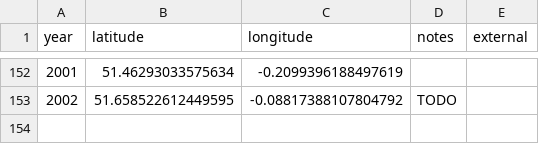
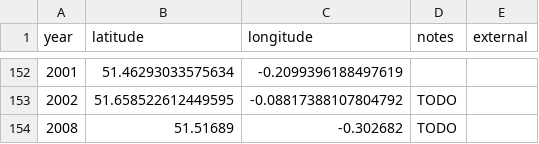
Before and after one commit to oobrien/year-on-facade, a CSV file: csv/London.csv, drawn as a sheet; only a part is shown, gaps mark what is left out.

Commit message:
Add 2008

```diff
--- a/csv/London.csv
+++ b/csv/London.csv
@@ -153 +153,2 @@ year,latitude,longitude,notes,external
 2002,51.658522612449595,-0.08817388107804792,TODO,
+2008,51.51689,-0.302682,TODO,
```
